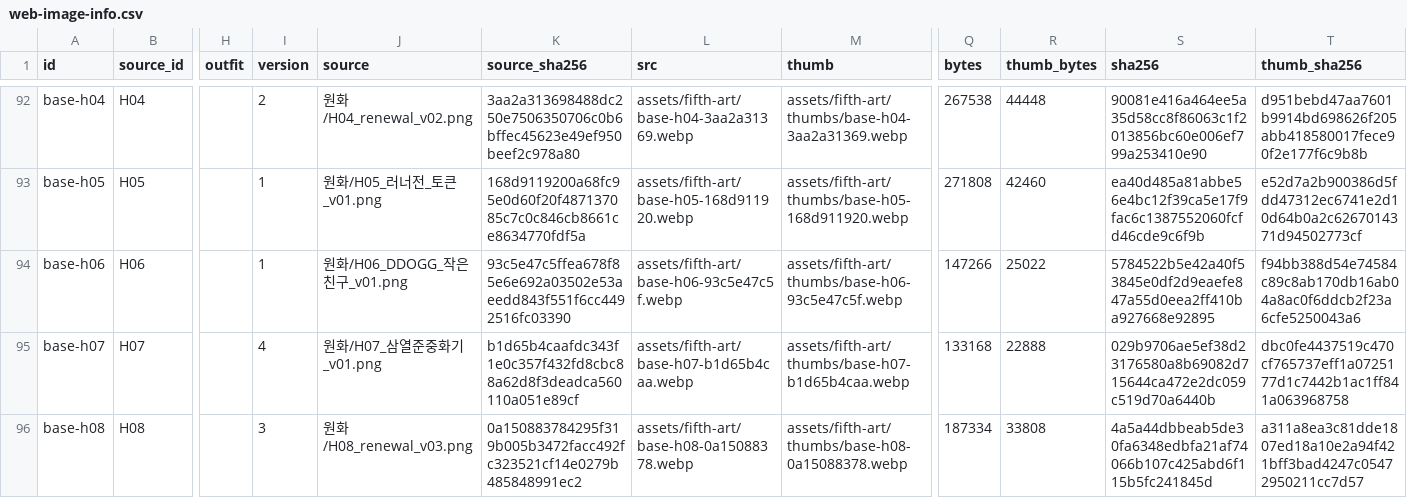
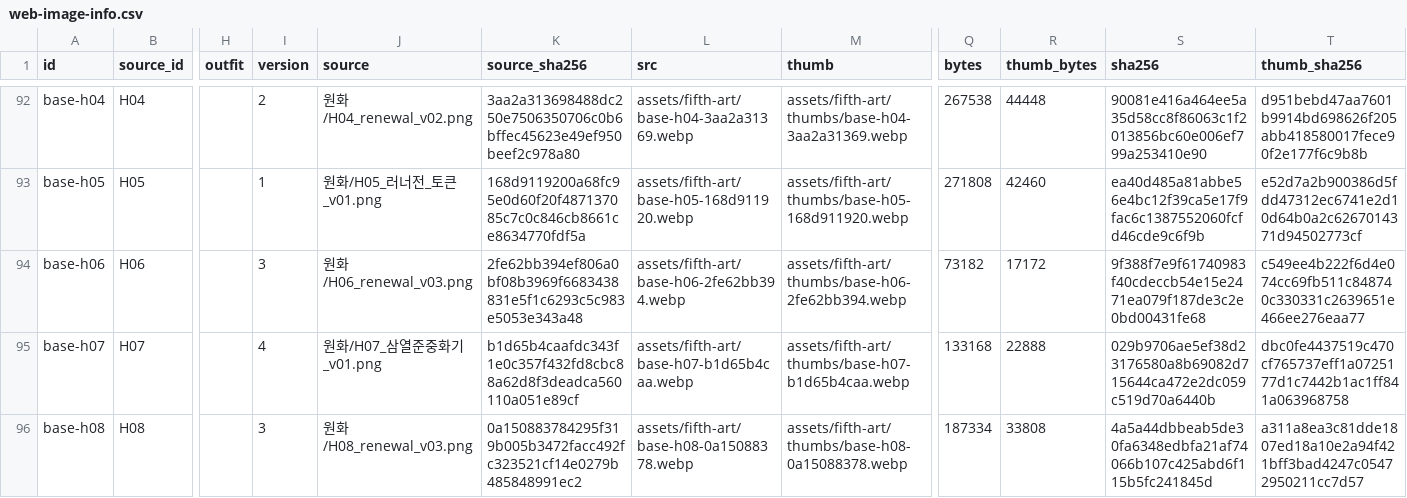
Before and after one commit to whtdrgongmail/MEJEwiki, a CSV file: fewk/assets/fifth-art/web-image-info.csv, drawn as a sheet; only a part is shown, gaps mark what is left out; the diff names each change by its address in the sheet, - before the commit and + after, or states it on an @@ line.

Commit message:
Renew H06 DDOGG cel companion preserving identity and transparent layout

```diff
--- a/fewk/assets/fifth-art/web-image-info.csv
+++ b/fewk/assets/fifth-art/web-image-info.csv
-I94 (version): 1
+I94 (version): 3
-J94 (source): 원화/H06_DDOGG_작은친구_v01.png
+J94 (source): 원화/H06_renewal_v03.png
-K94 (source_sha256): 93c5e47c5ffea678f85e6e692a03502e53aeedd843f551f6cc4492516fc03390
+K94 (source_sha256): 2fe62bb394ef806a0bf08b3969f6683438831e5f1c6293c5c983e5053e343a48
-L94 (src): assets/fifth-art/base-h06-93c5e47c5f.webp
+L94 (src): assets/fifth-art/base-h06-2fe62bb394.webp
-M94 (thumb): assets/fifth-art/thumbs/base-h06-93c5e47c5f.webp
+M94 (thumb): assets/fifth-art/thumbs/base-h06-2fe62bb394.webp
-Q94 (bytes): 147266
+Q94 (bytes): 73182
-R94 (thumb_bytes): 25022
+R94 (thumb_bytes): 17172
-S94 (sha256): 5784522b5e42a40f53845e0df2d9eaefe847a55d0eea2ff410ba927668e92895
+S94 (sha256): 9f388f7e9f61740983f40cdeccb54e15e2471ea079f187de3c2e0bd00431fe68
-T94 (thumb_sha256): f94bb388d54e74584c89c8ab170db16ab04a8ac0f6ddcb2f23a6cfe5250043a6
+T94 (thumb_sha256): c549ee4b222f6d4e074cc69fb511c848740c330331c2639651e466ee276eaa77
```
Also changed, not shown: 3 other files.
